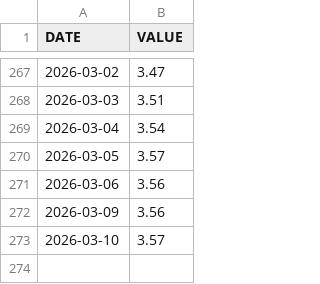
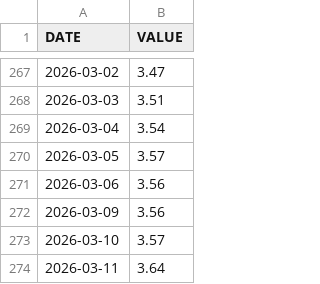
Before and after one commit to YONGJINSONG/market, a CSV file: data/fred/DGS2.csv, drawn as a sheet; only a part is shown, gaps mark what is left out; the diff names each change by its address in the sheet, - before the commit and + after, or states it on an @@ line.

```diff
--- a/data/fred/DGS2.csv
+++ b/data/fred/DGS2.csv
+row 274: 2026-03-11 | 3.64
```
Also changed, not shown: data/fred/DGS10.csv, 6 other files.
